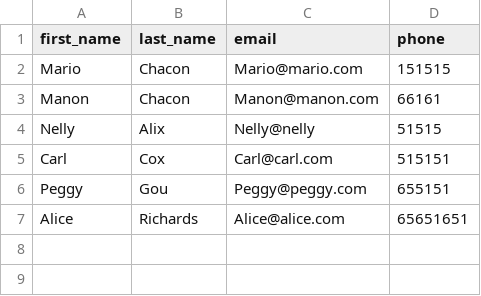
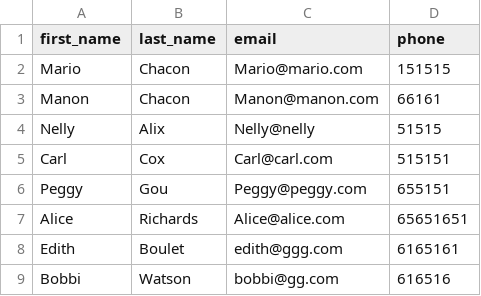
Before and after one commit to mariochacondev/csv_writer, a CSV file: all_persons.csv, drawn as a sheet; the diff names each change by its address in the sheet, - before the commit and + after, or states it on an @@ line.

```diff
--- a/all_persons.csv
+++ b/all_persons.csv
+row 8: Edith | Boulet | edith@ggg.com | 6165161
+row 9: Bobbi | Watson | bobbi@gg.com | 616516
```
Also changed, not shown: 1 other file.
